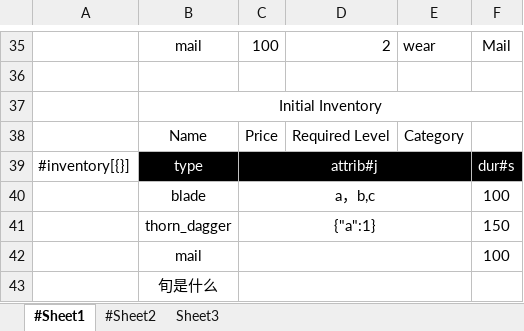
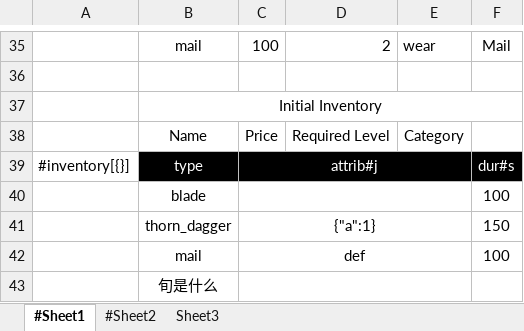
Before and after one commit to songtm/excel2json, an Excel workbook: sample.xlsx, sheet #Sheet1, drawn as a sheet; only a part is shown, gaps mark what is left out; values as stored, in another font and other column widths than the file's, no borders; charts and pictures not drawn; the diff names each change by its address in the sheet, - before the commit and + after, or states it on an @@ line.

```diff
--- a/sample.xlsx (sheet #Sheet1)
+++ b/sample.xlsx (sheet #Sheet1)
-C40: a，b,c
+C40: (empty)
-C42: (empty)
+C42: def
```
Also changed, not shown: 2 other files.
